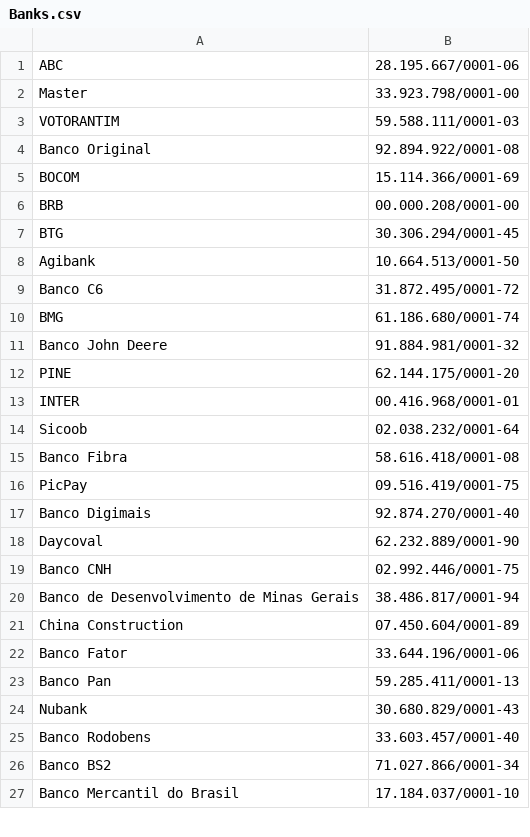
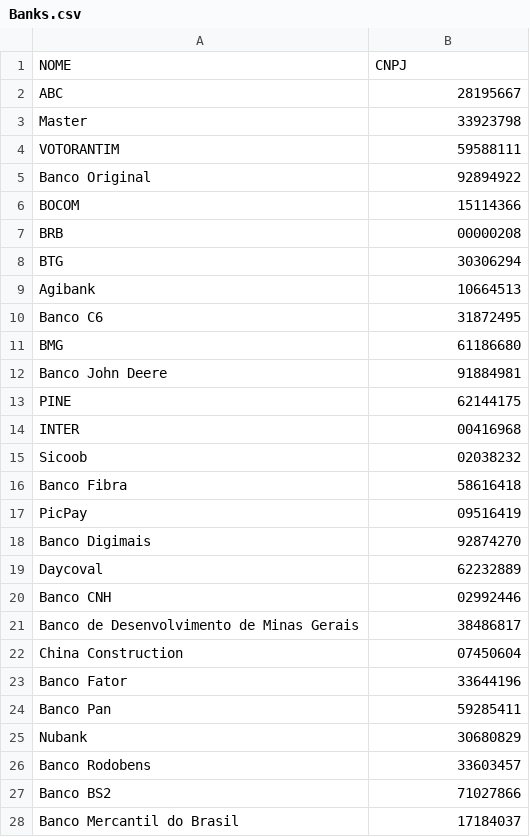
Before and after one commit to enzoomoreira/bacen-data-analysis, a CSV file: Analysis/Banks.csv, drawn as a sheet; only a part is shown; addresses are those after the commit; the diff covers the shown part only; the diff names each change by its address in the sheet, - before the commit and + after, or states it on an @@ line.

Commit message:
Data Download working fine

```diff
--- a/Analysis/Banks.csv
+++ b/Analysis/Banks.csv
+row 1: NOME | CNPJ
-B2: 28.195.667/0001-06
+B2: 28195667
-B3: 33.923.798/0001-00
+B3: 33923798
-B4: 59.588.111/0001-03
+B4: 59588111
-B5: 92.894.922/0001-08
+B5: 92894922
-B6: 15.114.366/0001-69
+B6: 15114366
-B7: 00.000.208/0001-00
+B7: 00000208
-B8: 30.306.294/0001-45
+B8: 30306294
-B9: 10.664.513/0001-50
+B9: 10664513
-B10: 31.872.495/0001-72
+B10: 31872495
-B11: 61.186.680/0001-74
+B11: 61186680
-B12: 91.884.981/0001-32
+B12: 91884981
-B13: 62.144.175/0001-20
+B13: 62144175
-B14: 00.416.968/0001-01
+B14: 00416968
-B15: 02.038.232/0001-64
+B15: 02038232
-B16: 58.616.418/0001-08
+B16: 58616418
-B17: 09.516.419/0001-75
+B17: 09516419
-B18: 92.874.270/0001-40
+B18: 92874270
-B19: 62.232.889/0001-90
+B19: 62232889
-B20: 02.992.446/0001-75
+B20: 02992446
-B21: 38.486.817/0001-94
+B21: 38486817
-B22: 07.450.604/0001-89
+B22: 07450604
-B23: 33.644.196/0001-06
+B23: 33644196
-B24: 59.285.411/0001-13
+B24: 59285411
-B25: 30.680.829/0001-43
+B25: 30680829
-B26: 33.603.457/0001-40
+B26: 33603457
-B27: 71.027.866/0001-34
+B27: 71027866
-B28: 17.184.037/0001-10
+B28: 17184037
```
Also changed, not shown: 1 added row, 1 removed row and 14 edited cells elsewhere in this file, 7 other files.
